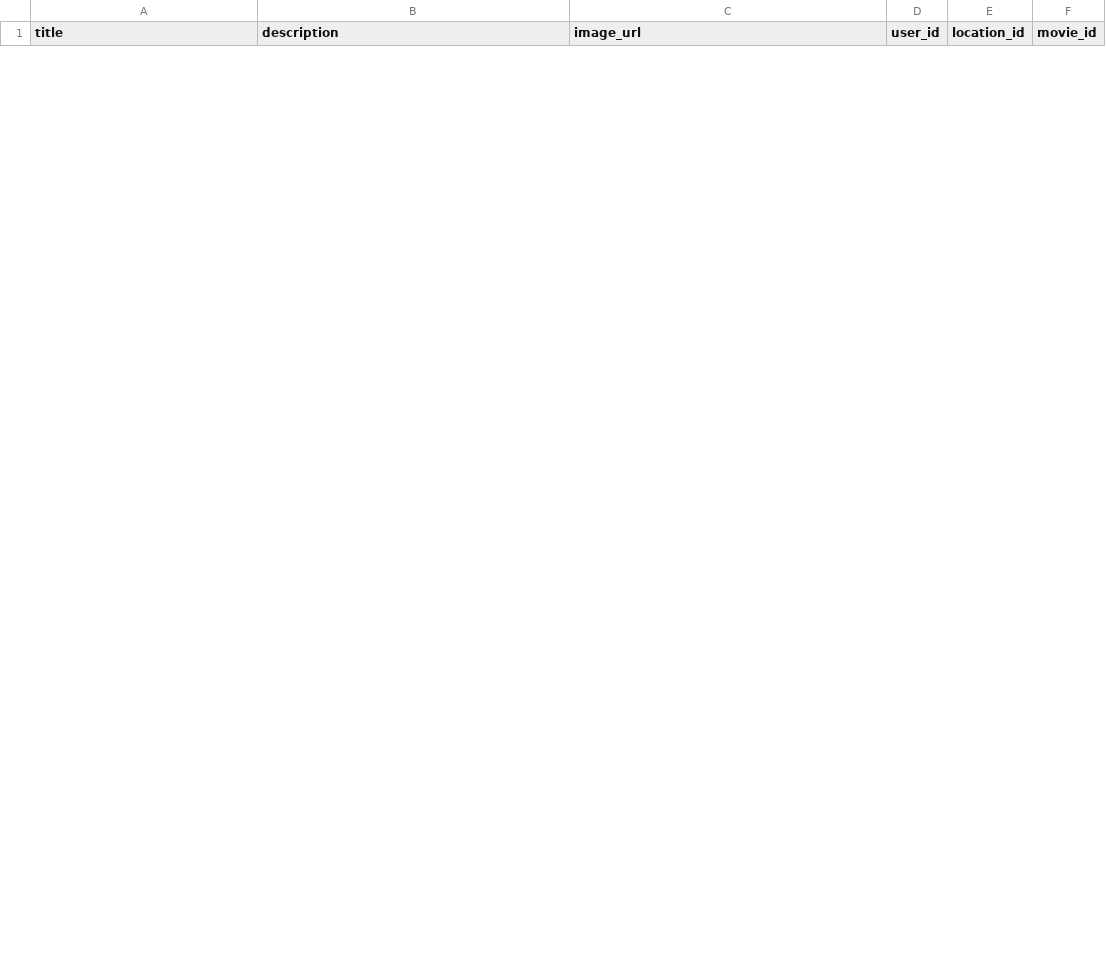
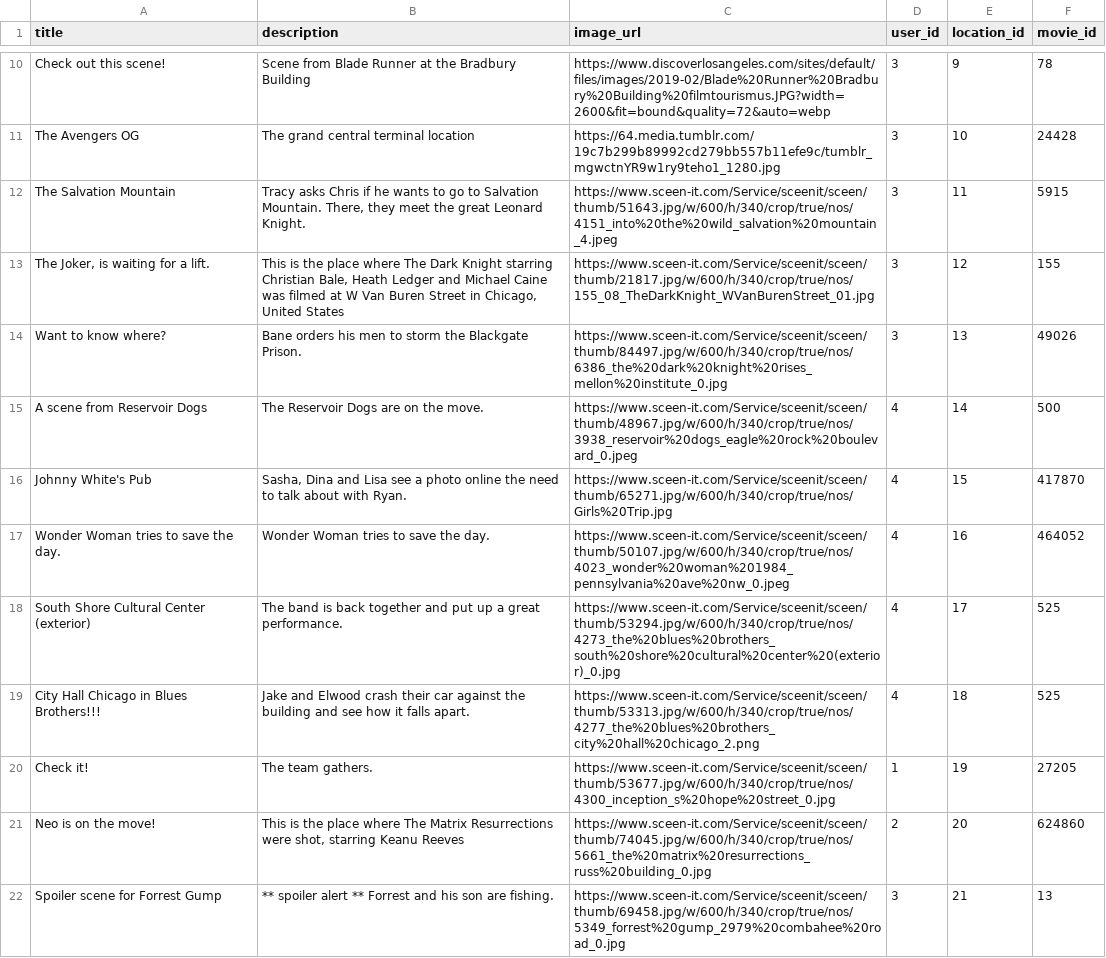
Before and after one commit to aycetiner/movie-loco, a CSV file: generator/posts.csv, drawn as a sheet; only a part is shown, gaps mark what is left out; the diff covers the shown part only; the diff names each change by its address in the sheet, - before the commit and + after, or states it on an @@ line.

```diff
--- a/generator/posts.csv
+++ b/generator/posts.csv
+row 10: Check out this scene! | Scene from Blade Runner at the Bradbury Building | https://www.discoverlosangeles.com/sites/default/files/images/2019-02/Blade%20Runner%20Bradbury%20Building%20filmtourismus.JPG?width=2600&fit=bound&quality=72&auto=webp | 3 | 9 | 78
+row 11: The Avengers OG | The grand central terminal location | https://64.media.tumblr.com/19c7b299b89992cd279bb557b11efe9c/tumblr_mgwctnYR9w1ry9teho1_1280.jpg | 3 | 10 | 24428
+row 12: The Salvation Mountain | Tracy asks Chris if he wants to go to Salvation Mountain. There, they meet the great Leonard Knight. | https://www.sceen-it.com/Service/sceenit/sceen/thumb/51643.jpg/w/600/h/340/crop/true/nos/4151_into%20the%20wild_salvation%20mountain_4.jpeg | 3 | 11 | 5915
+row 13: The Joker, is waiting for a lift. | This is the place where The Dark Knight starring Christian Bale, Heath Ledger and Michael Caine was filmed at W Van Buren Street in Chicago, United States | https://www.sceen-it.com/Service/sceenit/sceen/thumb/21817.jpg/w/600/h/340/crop/true/nos/155_08_TheDarkKnight_WVanBurenStreet_01.jpg | 3 | 12 | 155
+row 14: Want to know where? | Bane orders his men to storm the Blackgate Prison. | https://www.sceen-it.com/Service/sceenit/sceen/thumb/84497.jpg/w/600/h/340/crop/true/nos/6386_the%20dark%20knight%20rises_mellon%20institute_0.jpg | 3 | 13 | 49026
+row 15: A scene from Reservoir Dogs | The Reservoir Dogs are on the move. | https://www.sceen-it.com/Service/sceenit/sceen/thumb/48967.jpg/w/600/h/340/crop/true/nos/3938_reservoir%20dogs_eagle%20rock%20boulevard_0.jpeg | 4 | 14 | 500
+row 16: Johnny White's Pub | Sasha, Dina and Lisa see a photo online the need to talk about with Ryan. | https://www.sceen-it.com/Service/sceenit/sceen/thumb/65271.jpg/w/600/h/340/crop/true/nos/Girls%20Trip.jpg | 4 | 15 | 417870
+row 17: Wonder Woman tries to save the day. | Wonder Woman tries to save the day. | https://www.sceen-it.com/Service/sceenit/sceen/thumb/50107.jpg/w/600/h/340/crop/true/nos/4023_wonder%20woman%201984_pennsylvania%20ave%20nw_0.jpeg | 4 | 16 | 464052
+row 18: South Shore Cultural Center (exterior) | The band is back together and put up a great performance. | https://www.sceen-it.com/Service/sceenit/sceen/thumb/53294.jpg/w/600/h/340/crop/true/nos/4273_the%20blues%20brothers_south%20shore%20cultural%20center%20(exterior)_0.jpg | 4 | 17 | 525
+row 19: City Hall Chicago in Blues Brothers!!! | Jake and Elwood crash their car against the building and see how it falls apart. | https://www.sceen-it.com/Service/sceenit/sceen/thumb/53313.jpg/w/600/h/340/crop/true/nos/4277_the%20blues%20brothers_city%20hall%20chicago_2.png | 4 | 18 | 525
+row 20: Check it! | The team gathers. | https://www.sceen-it.com/Service/sceenit/sceen/thumb/53677.jpg/w/600/h/340/crop/true/nos/4300_inception_s%20hope%20street_0.jpg | 1 | 19 | 27205
+row 21: Neo is on the move! | This is the place where The Matrix Resurrections were shot, starring Keanu Reeves | https://www.sceen-it.com/Service/sceenit/sceen/thumb/74045.jpg/w/600/h/340/crop/true/nos/5661_the%20matrix%20resurrections_russ%20building_0.jpg | 2 | 20 | 624860
+row 22: Spoiler scene for Forrest Gump | ** spoiler alert ** Forrest and his son are fishing. | https://www.sceen-it.com/Service/sceenit/sceen/thumb/69458.jpg/w/600/h/340/crop/true/nos/5349_forrest%20gump_2979%20combahee%20road_0.jpg | 3 | 21 | 13
```
Also changed, not shown: 8 added rows and 4 removed rows elsewhere in this file, generator/locations.csv, generator/movies.csv, 33 other files.
